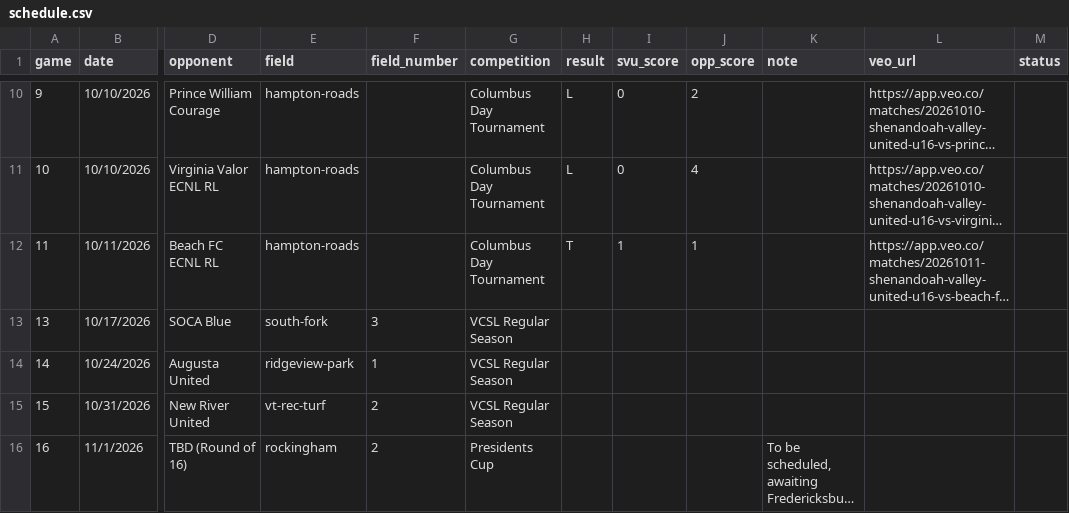
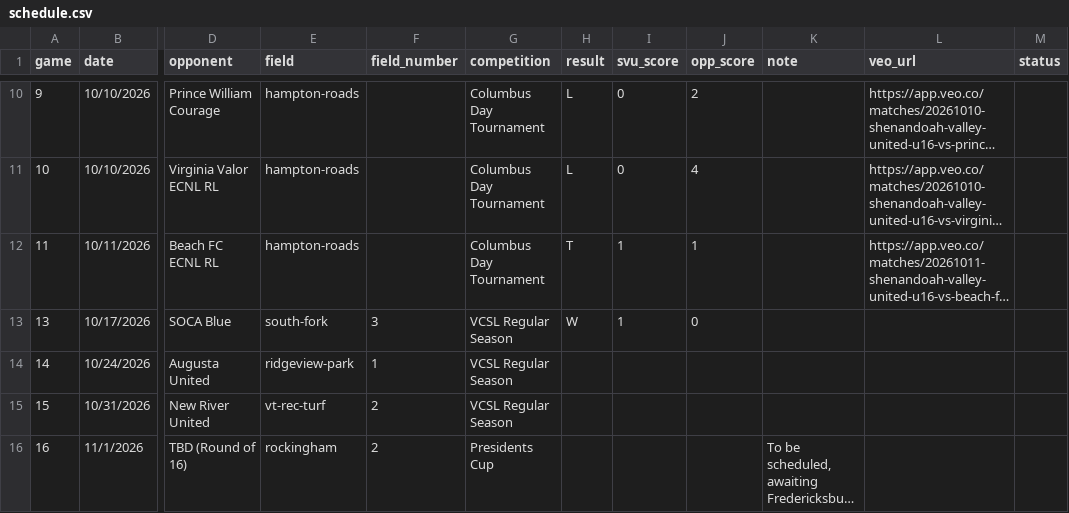
Before and after one commit to zpbandy-art/svu-u16-team-site, a CSV file: schedule.csv, drawn as a sheet; only a part is shown, gaps mark what is left out; long unchanged cells end in …; the diff names each change by its address in the sheet, - before the commit and + after, or states it on an @@ line.

```diff
--- a/schedule.csv
+++ b/schedule.csv
-H13 (result): (empty)
+H13 (result): W
-I13 (svu_score): (empty)
+I13 (svu_score): 1
-J13 (opp_score): (empty)
+J13 (opp_score): 0
```
Also changed, not shown: absences.csv, events.csv, 1 other file.
